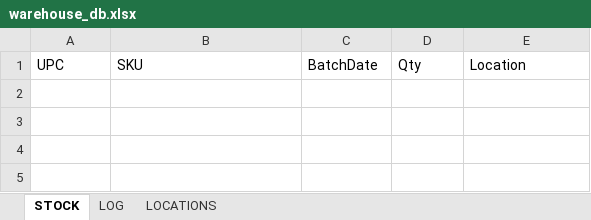
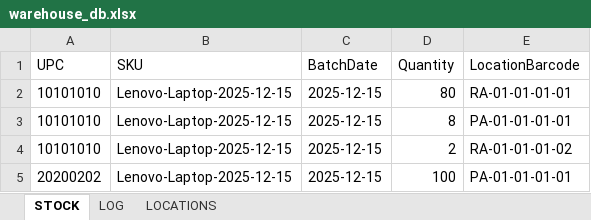
Before and after one commit to Kaito1412l/UAP-Pemlan-Warehouse_Management_System, an Excel workbook: WarehouseManagementSystem/warehouse_db.xlsx, sheet STOCK, drawn as a sheet; values as stored, in another font and other column widths than the file's, no borders; the diff names each change by its address in the sheet, - before the commit and + after, or states it on an @@ line.

```diff
--- a/WarehouseManagementSystem/warehouse_db.xlsx (sheet STOCK)
+++ b/WarehouseManagementSystem/warehouse_db.xlsx (sheet STOCK)
-D1: Qty
+D1: Quantity
-E1: Location
+E1: LocationBarcode
+row 2: 10101010 | Lenovo-Laptop-2025-12-15 | 2025-12-15 | 80 | RA-01-01-01-01
+row 3: 10101010 | Lenovo-Laptop-2025-12-15 | 2025-12-15 | 8 | PA-01-01-01-01
+row 4: 10101010 | Lenovo-Laptop-2025-12-15 | 2025-12-15 | 2 | RA-01-01-01-02
+row 5: 20200202 | Lenovo-Laptop-2025-12-15 | 2025-12-15 | 100 | PA-01-01-01-01
```
Also changed, not shown: sheet LOG, sheet LOCATIONS.
